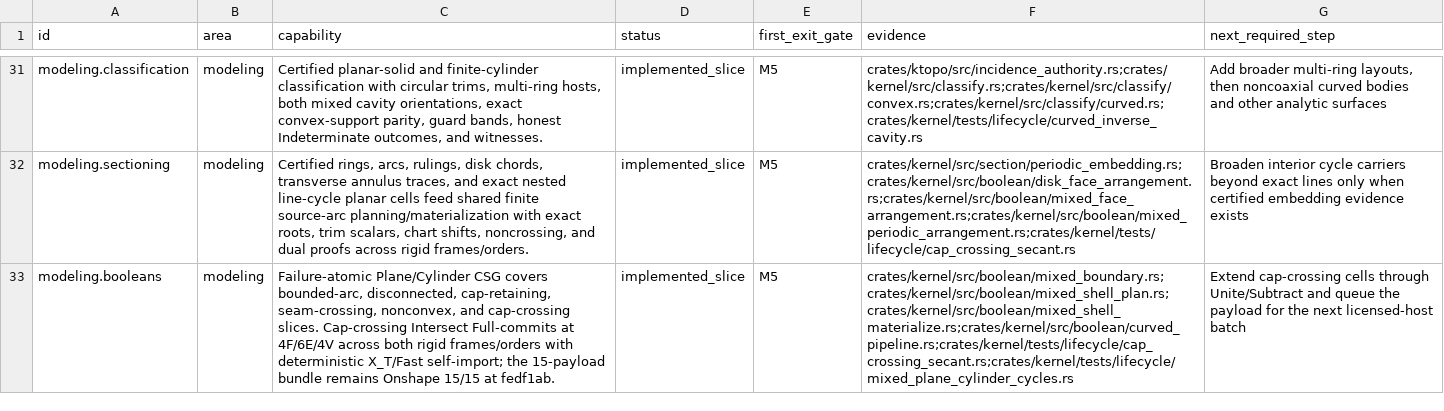
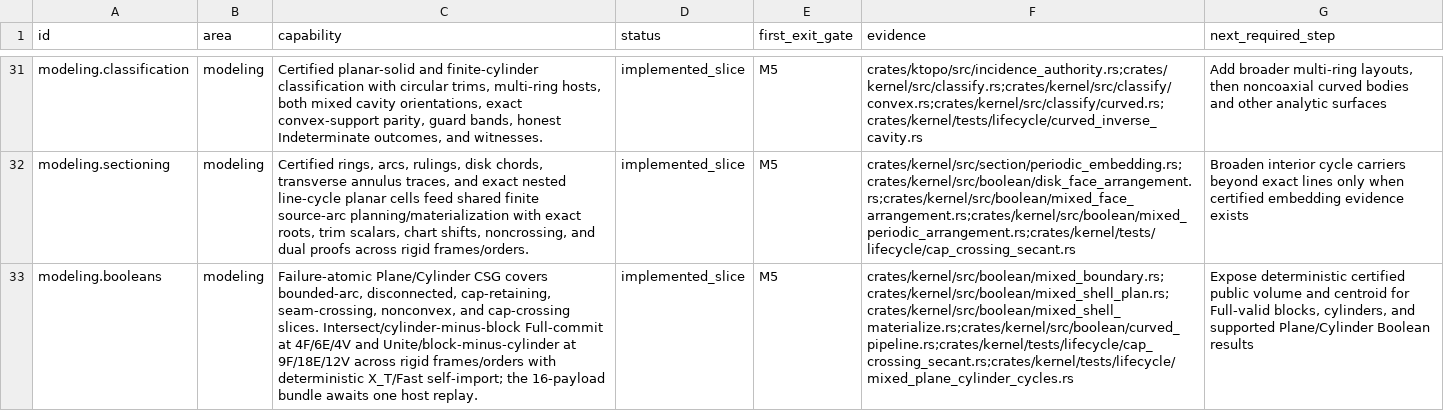
Before and after one commit to josephbajor/geocore, a TSV file: docs/kernel-support.tsv, drawn as a sheet; only a part is shown, gaps mark what is left out; the diff covers the shown part only; the diff names each change by its address in the sheet, - before the commit and + after, or states it on an @@ line.

Commit message:
feat(boolean): full-commit cap-crossing operations
Add a count-independent chord-portal shell theorem for convex planar hosts with one or more peer-incidence cylinder patches. Exact support ranges, translated profile witnesses, orientation relations, pair separation, and N/N-1 work accounting keep the checker fail-closed while certifying cap-crossing attachments and pockets.

R2 decomposition: chord_portal_shell_proof.rs keeps the private representation-only fixture beside the theorem it tampers, while production work is split into host classification, local feature preparation, support certification, and pair separation. shell_proof.rs remains the central theorem dispatcher and convex_cylindrical_shell_proof.rs only exposes the existing exact harmonic range primitive; duplicating either would create competing proof authority. check.rs stays below 3000 lines after compacting unchanged usage goldens.

```diff
--- a/docs/kernel-support.tsv
+++ b/docs/kernel-support.tsv
-C33 (capability): …cap-crossing slices. Cap-crossing Intersect Full-commits at 4F/6E/4V across both rigid frames/orders with deterministic X_T/Fast self-import; the 15-payload bundle remains Onshape 15/15 at fedf1ab.
+C33 (capability): …cap-crossing slices. Intersect/cylinder-minus-block Full-commit at 4F/6E/4V and Unite/block-minus-cylinder at 9F/18E/12V across rigid frames/orders with deterministic X_T/Fast self-import; the 16-payload bundle awaits one host replay.
-G33 (next_required_step): Extend cap-crossing cells through Unite/Subtract and queue the payload for the next licensed-host batch
+G33 (next_required_step): Expose deterministic certified public volume and centroid for Full-valid blocks, cylinders, and supported Plane/Cylinder Boolean results
```
Also changed, not shown: 6 edited cells elsewhere in this file, 10 other files.
